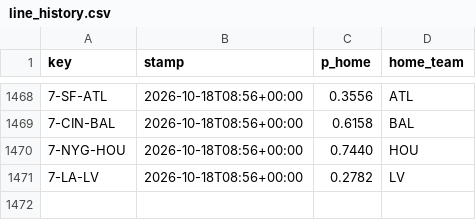
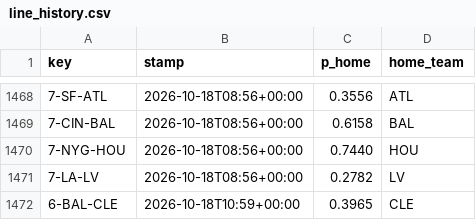
Before and after one commit to Cako18/gridiron-data, a CSV file: data/line_history.csv, drawn as a sheet; only a part is shown, gaps mark what is left out.

```diff
--- a/data/line_history.csv
+++ b/data/line_history.csv
@@ -1471 +1471,2 @@ key,stamp,p_home,home_team
 7-LA-LV,2026-10-18T08:56+00:00,0.2782,LV
+6-BAL-CLE,2026-10-18T10:59+00:00,0.3965,CLE
```
Also changed, not shown: data/vegas_duel.csv, 1 other file.
